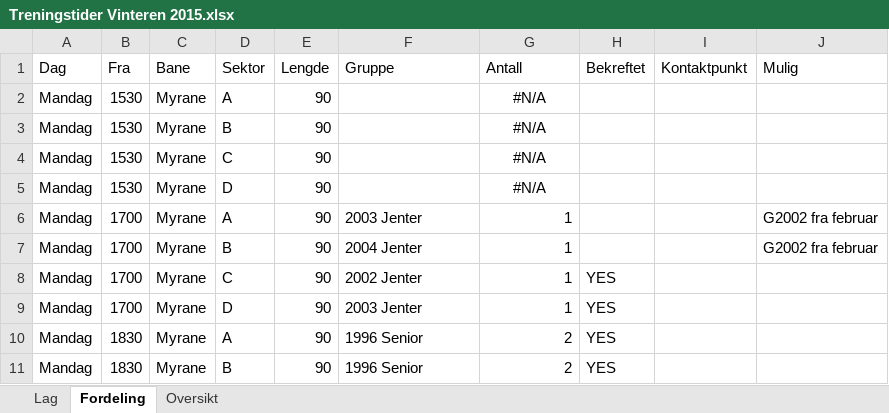
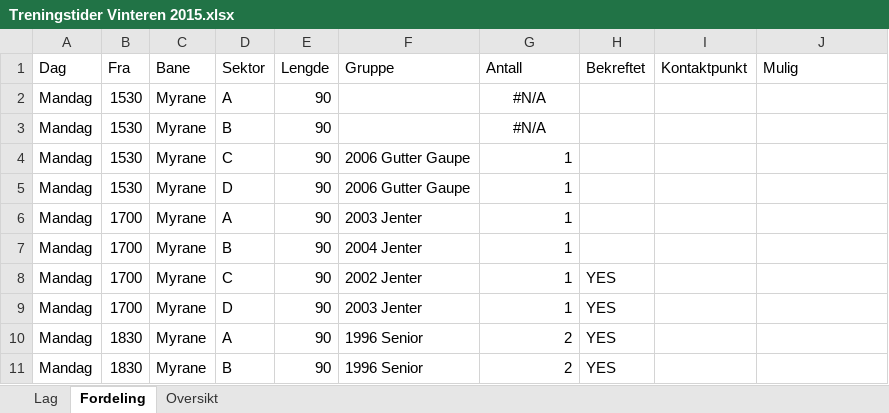
Before and after one commit to askoyfk/askoyfk.github.io, an Excel workbook: treningstider/Treningstider Vinteren 2015.xlsx, sheet Fordeling, drawn as a sheet; only a part is shown; values as stored, in another font and other column widths than the file's, no borders; table styles not drawn; the diff names each change by its address in the sheet, - before the commit and + after, or states it on an @@ line.

Commit message:
Oppdatert treningstid for 2006 Gutter Gaupe

```diff
--- a/treningstider/Treningstider Vinteren 2015.xlsx (sheet Fordeling)
+++ b/treningstider/Treningstider Vinteren 2015.xlsx (sheet Fordeling)
-F4:F5 (Gruppe): (empty)
+F4:F5 (Gruppe): 2006 Gutter Gaupe
-G4:G5 (Antall): #N/A
+G4:G5 (Antall): 1
-G4:G5 alignment: center
+G4:G5 alignment: right
-J6:J7 (Mulig): G2002 fra februar
+J6:J7 (Mulig): (empty)
```
Also changed, not shown: 1 other file.
